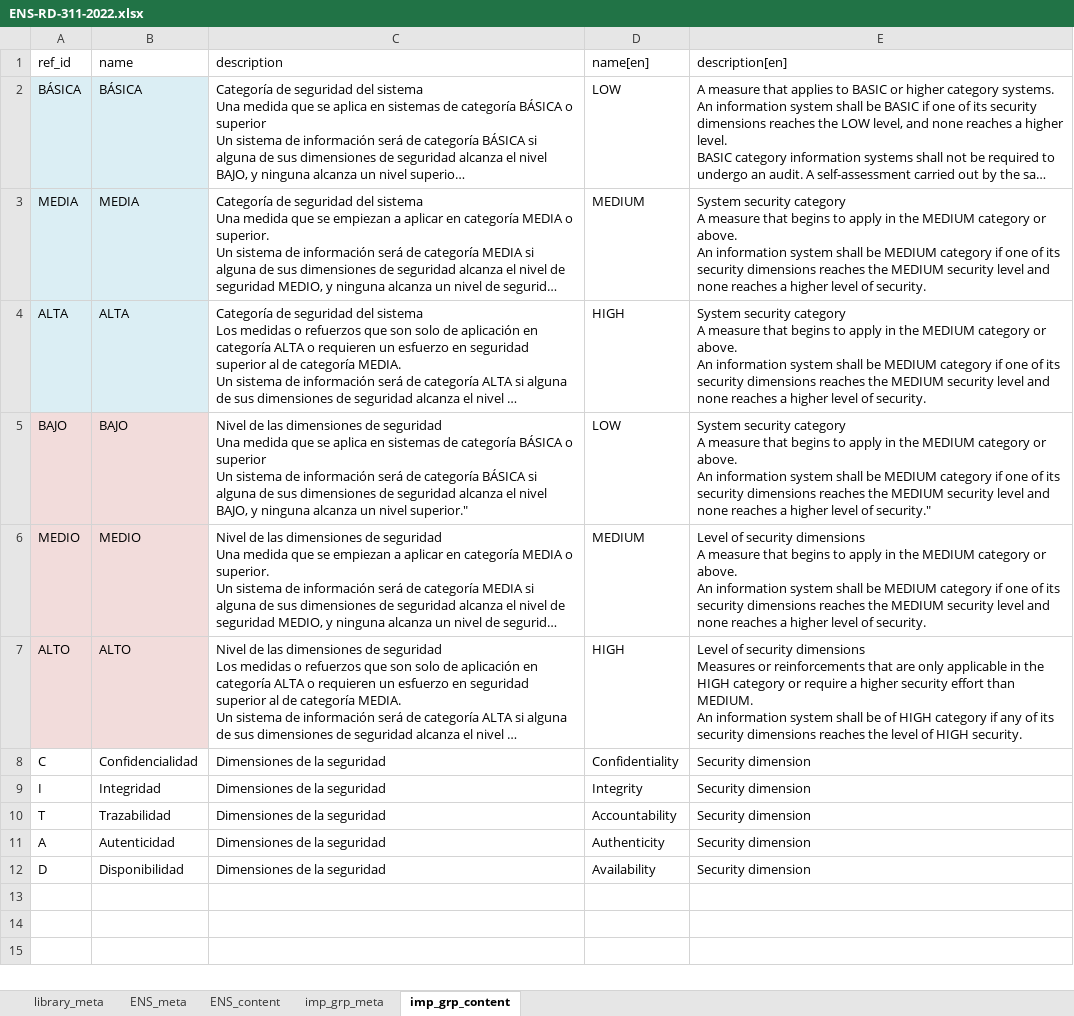
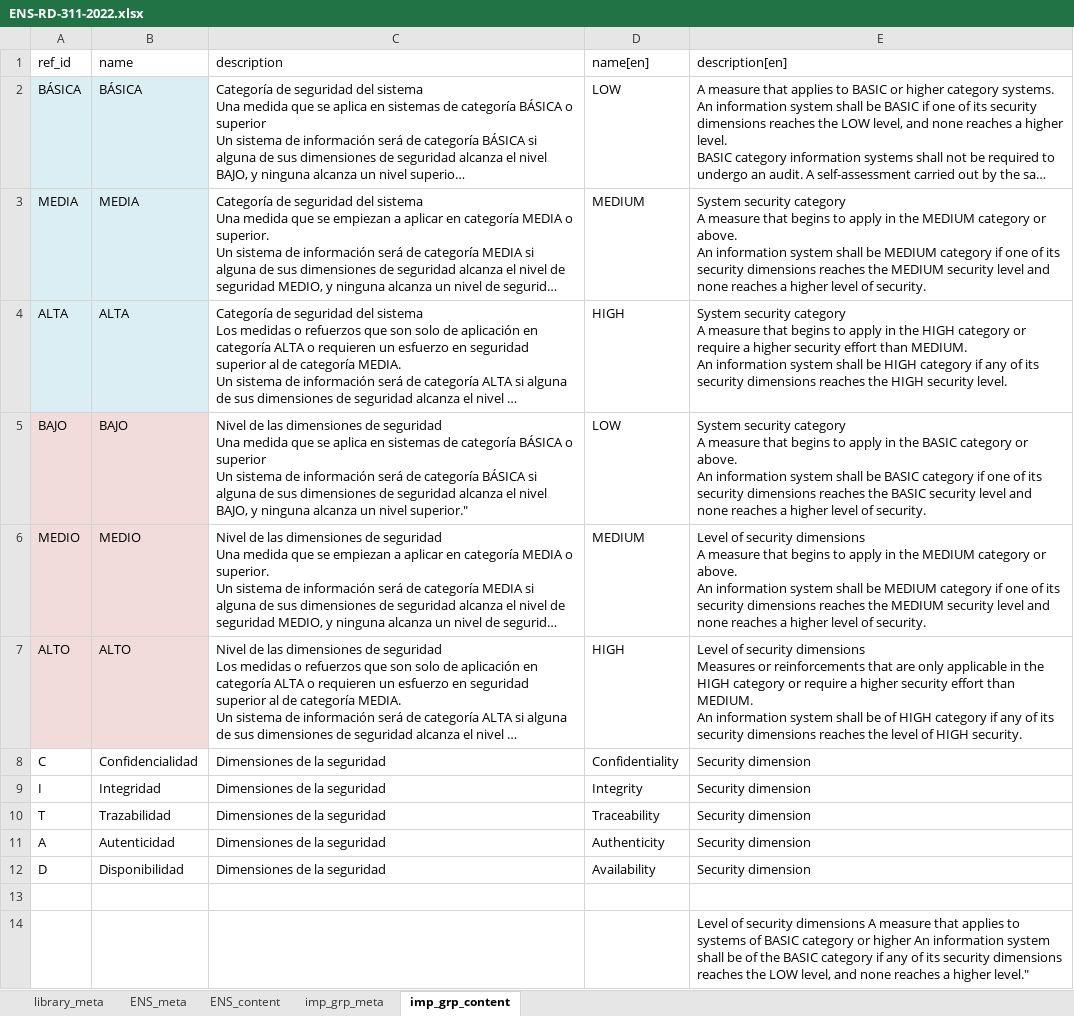
Before and after one commit to intuitem/ciso-assistant-community, an Excel workbook: tools/excel/ENS_decreto/ENS-RD-311-2022.xlsx, sheet imp_grp_content, drawn as a sheet; long unchanged cells end in …; values as stored, in another font and other column widths than the file's, no borders; table styles not drawn; ↵ is a line break in a cell; the diff names each change by its address in the sheet, - before the commit and + after, or states it on an @@ line.

```diff
--- a/tools/excel/ENS_decreto/ENS-RD-311-2022.xlsx (sheet imp_grp_content)
+++ b/tools/excel/ENS_decreto/ENS-RD-311-2022.xlsx (sheet imp_grp_content)
-E4 (description[en]): …in the MEDIUM category or above. ↵ An information system shall be MEDIUM category if one of its security dimensions reaches the MEDIUM security level and none reaches a higher level of security.
+E4 (description[en]): …in the HIGH category or require a higher security effort than MEDIUM. ↵ An information system shall be HIGH category if any of its security dimensions reaches the HIGH security level.
-E5 (description[en]): …in the MEDIUM category or above. ↵ An information system shall be MEDIUM category if one of its security dimensions reaches the MEDIUM security level and none reaches a higher level of security."
+E5 (description[en]): …in the BASIC category or above. ↵ An information system shall be BASIC category if one of its security dimensions reaches the BASIC security level and none reaches a higher level of security.
-D10 (name[en]): Accountability
+D10 (name[en]): Traceability
+row 13: (empty)
+row 14:  |  |  |  | Level of security dimensions A measure that applies to systems of BASIC category or higher An information system shall be of the BASIC category if any of its security dimensions reaches the LOW level, and none reaches a higher level."
```
Also changed, not shown: sheet ENS_content, sheet ENS_meta, 1 other file.
